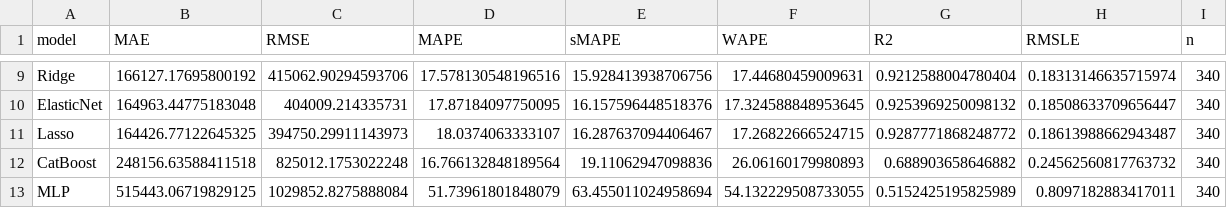
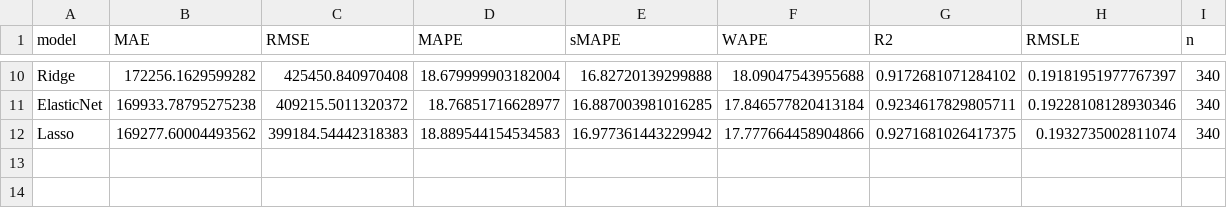
Before and after one commit to omenx11/xxx, a CSV file: results/model_summary_nominal.csv, drawn as a sheet; only a part is shown, gaps mark what is left out; removed rows and columns are numbered as before the commit, all else as after; the diff covers the shown part only; the diff names each change by its address in the sheet, - before the commit and + after, or states it on an @@ line.

```diff
--- a/results/model_summary_nominal.csv
+++ b/results/model_summary_nominal.csv
-B10 (MAE): 166127.17695800192
+B10 (MAE): 172256.1629599282
-C10 (RMSE): 415062.90294593706
+C10 (RMSE): 425450.840970408
-D10 (MAPE): 17.578130548196516
+D10 (MAPE): 18.679999903182004
-E10 (sMAPE): 15.928413938706756
+E10 (sMAPE): 16.82720139299888
-F10 (WAPE): 17.44680459009631
+F10 (WAPE): 18.09047543955688
-G10 (R2): 0.9212588004780404
+G10 (R2): 0.9172681071284102
-H10 (RMSLE): 0.18313146635715974
+H10 (RMSLE): 0.19181951977767397
-B11 (MAE): 164963.44775183048
+B11 (MAE): 169933.78795275238
-C11 (RMSE): 404009.214335731
+C11 (RMSE): 409215.5011320372
-D11 (MAPE): 17.87184097750095
+D11 (MAPE): 18.76851716628977
-E11 (sMAPE): 16.157596448518376
+E11 (sMAPE): 16.887003981016285
-F11 (WAPE): 17.324588848953645
+F11 (WAPE): 17.846577820413184
-G11 (R2): 0.9253969250098132
+G11 (R2): 0.9234617829805711
-H11 (RMSLE): 0.18508633709656447
+H11 (RMSLE): 0.19228108128930346
-B12 (MAE): 164426.77122645325
+B12 (MAE): 169277.60004493562
-C12 (RMSE): 394750.29911143973
+C12 (RMSE): 399184.54442318383
-D12 (MAPE): 18.0374063333107
+D12 (MAPE): 18.889544154534583
-E12 (sMAPE): 16.287637094406467
+E12 (sMAPE): 16.977361443229942
-F12 (WAPE): 17.26822666524715
+F12 (WAPE): 17.777664458904866
-G12 (R2): 0.9287771868248772
+G12 (R2): 0.9271681026417375
-H12 (RMSLE): 0.18613988662943487
+H12 (RMSLE): 0.1932735002811074
-row 12: CatBoost | 248156.63588411518 | 825012.1753022248 | 16.766132848189564 | 19.11062947098836 | 26.06160179980893 | 0.688903658646882 | 0.24562560817763732 | 340
-row 13: MLP | 515443.06719829125 | 1029852.8275888084 | 51.73961801848079 | 63.455011024958694 | 54.132229508733055 | 0.5152425195825989 | 0.8097182883417011 | 340
```
Also changed, not shown: 3 added rows, 2 removed rows and 21 edited cells elsewhere in this file.
